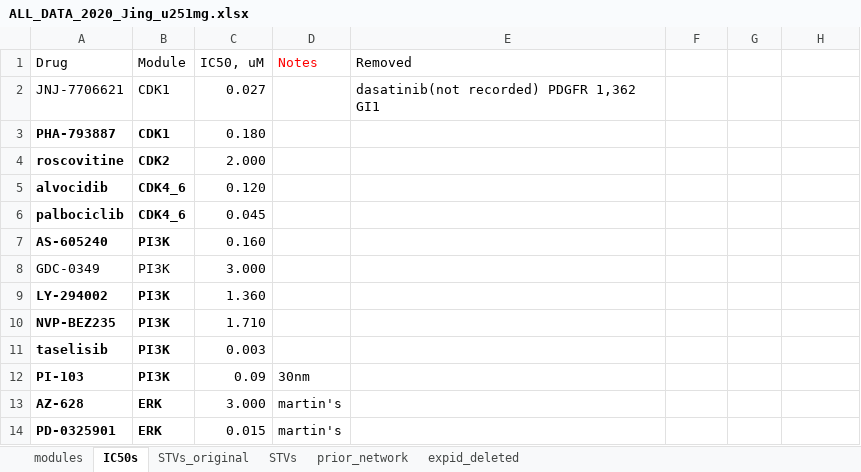
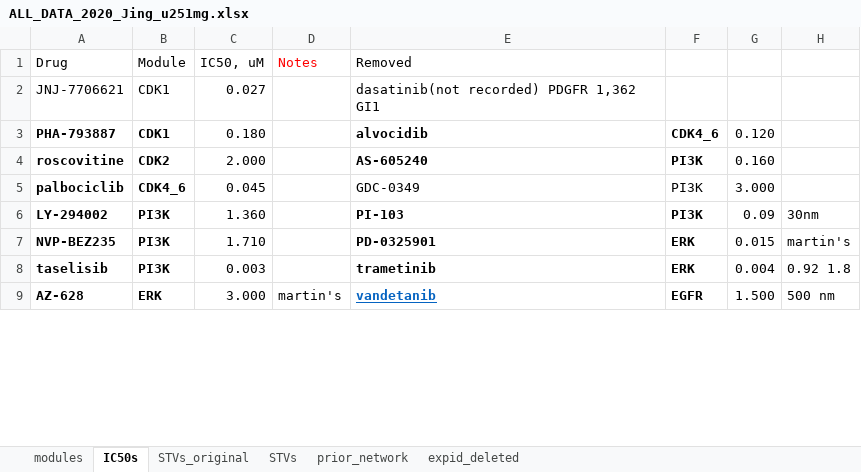
Before and after one commit to jingsday/gbm_Scripts, an Excel workbook: gbm_Scripts_bmra_u251mg/00_outputs_2020_U251MG/ALL_DATA_2020_Jing_u251mg.xlsx, sheet IC50s, drawn as a sheet; only a part is shown; values as stored, in another font and other column widths than the file's, no borders; removed rows and columns are numbered as before the commit, all else as after; the diff covers the shown part only; the diff names each change by its address in the sheet, - before the commit and + after, or states it on an @@ line.

```diff
--- a/gbm_Scripts_bmra_u251mg/00_outputs_2020_U251MG/ALL_DATA_2020_Jing_u251mg.xlsx (sheet IC50s)
+++ b/gbm_Scripts_bmra_u251mg/00_outputs_2020_U251MG/ALL_DATA_2020_Jing_u251mg.xlsx (sheet IC50s)
-E3 (Removed): (empty)
+E3 (Removed): alvocidib
-F3: (empty)
+F3: CDK4_6
-G3: (empty)
+G3: 0.120
-E4 (Removed): (empty)
+E4 (Removed): AS-605240
-F4: (empty)
+F4: PI3K
-G4: (empty)
+G4: 0.160
-row 5: alvocidib | CDK4_6 | 0.120
-E5 (Removed): (empty)
+E5 (Removed): GDC-0349
-F5: (empty)
+F5: PI3K
-G5: (empty)
+G5: 3.000
-row 7: AS-605240 | PI3K | 0.160
-row 8: GDC-0349 | PI3K | 3.000
-E6 (Removed): (empty)
+E6 (Removed): PI-103
-F6: (empty)
+F6: PI3K
-G6: (empty)
+G6: 0.09
-H6: (empty)
+H6: 30nm
-E7 (Removed): (empty)
+E7 (Removed): PD-0325901
-F7:F8: (empty)
+F7:F8: ERK
-G7: (empty)
+G7: 0.015
-H7: (empty)
+H7: martin's
-E8 (Removed): (empty)
+E8 (Removed): trametinib
-G8: (empty)
+G8: 0.004
-H8: (empty)
+H8: 0.92 1.8
-row 12: PI-103 | PI3K | 0.09 | 30nm
-E9 (Removed): (empty)
+E9 (Removed): vandetanib
-F9: (empty)
+F9: EGFR
-G9: (empty)
+G9: 1.500
-H9: (empty)
+H9: 500 nm
-row 14: PD-0325901 | ERK | 0.015 | martin's
```
Also changed, not shown: 6 added rows, 11 removed rows, 4 moved rows, 12 edited cells and cell formats elsewhere in this sheet, sheet prior_network, sheet modules, 3 other files.
